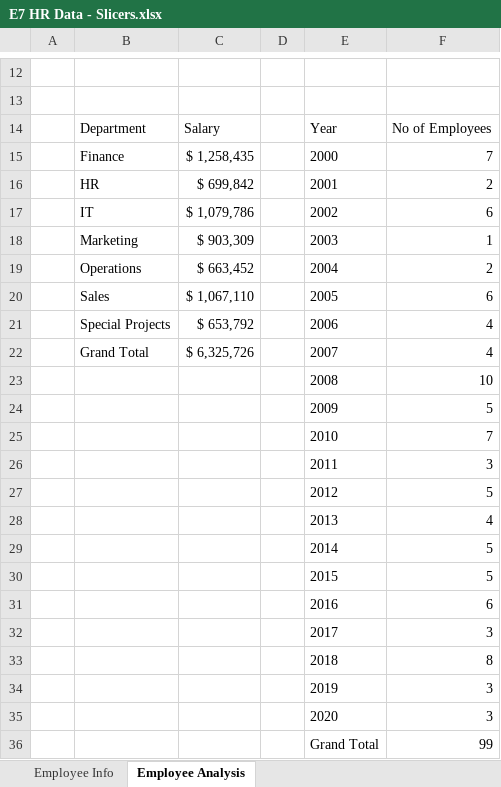
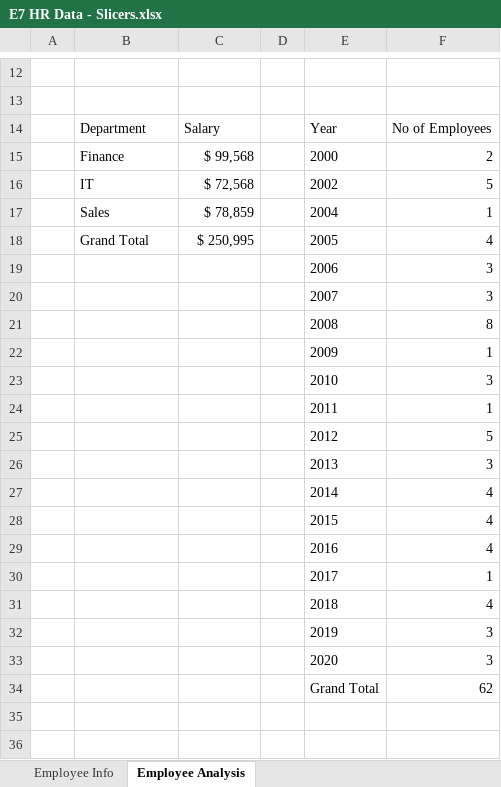
Before and after one commit to VictoriaPBI/PivotTables, an Excel workbook: Exercise Files/Exercise 7/E7 HR Data - Slicers.xlsx, sheet Employee Analysis, drawn as a sheet; only a part is shown, gaps mark what is left out; values as stored, in another font and other column widths than the file's, no borders; charts and pictures not drawn; removed rows and columns are numbered as before the commit, all else as after; the diff names each change by its address in the sheet, - before the commit and + after, or states it on an @@ line.

Commit message:
Update E7 HR Data - Slicers.xlsx

```diff
--- a/Exercise Files/Exercise 7/E7 HR Data - Slicers.xlsx (sheet Employee Analysis)
+++ b/Exercise Files/Exercise 7/E7 HR Data - Slicers.xlsx (sheet Employee Analysis)
-C15: $ 1,258,435
+C15: $ 99,568
-F15: 7
+F15: 2
-row 16:  | HR | $ 699,842 |  | 2001 | 2
-C16: $ 1,079,786
+C16: $ 72,568
-F16: 6
+F16: 5
-row 18:  | Marketing | $ 903,309 |  | 2003 | 1
-row 19:  | Operations | $ 663,452 |  | 2004 | 2
-row 20:  | Sales | $ 1,067,110 |  | 2005 | 6
-row 21:  | Special Projects | $ 653,792 |  | 2006 | 4
-row 22:  | Grand Total | $ 6,325,726 |  | 2007 | 4
-row 23:  |  |  |  | 2008 | 10
-row 24:  |  |  |  | 2009 | 5
-row 25:  |  |  |  | 2010 | 7
-row 26:  |  |  |  | 2011 | 3
+row 17:  | Sales | $ 78,859 |  | 2004 | 1
+row 18:  | Grand Total | $ 250,995 |  | 2005 | 4
+row 19:  |  |  |  | 2006 | 3
+row 20:  |  |  |  | 2007 | 3
+row 21:  |  |  |  | 2008 | 8
+row 22:  |  |  |  | 2009 | 1
+row 23:  |  |  |  | 2010 | 3
+row 24:  |  |  |  | 2011 | 1
-F26: 4
+F26: 3
-F27:F28: 5
+F27:F28: 4
-F29: 6
+F29: 4
-F30: 3
+F30: 1
-F31: 8
+F31: 4
-F34: 99
+F34: 62
```
Also changed, not shown: charts or pictures.
